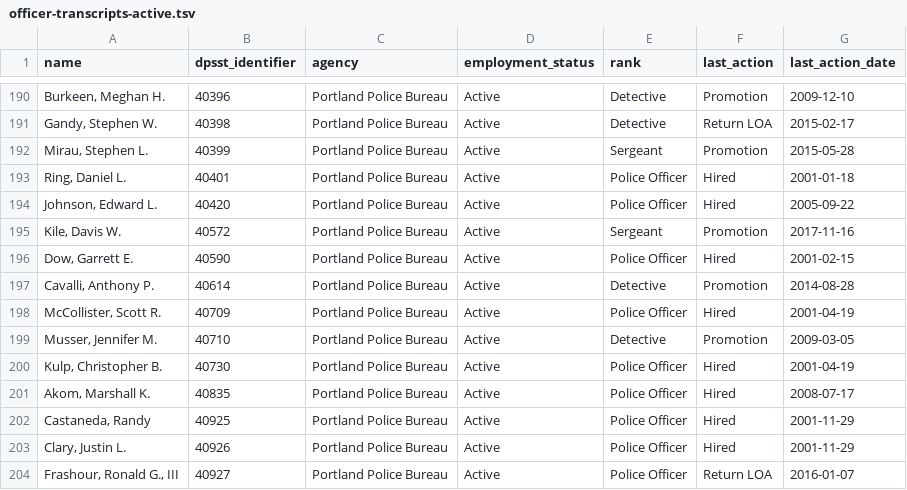
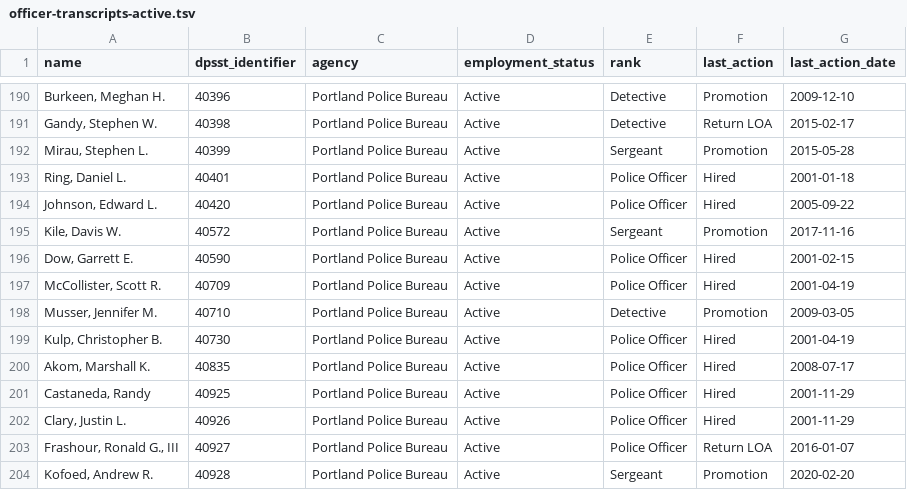
Before and after one commit to PDX-Police-Accountability/dpsst-data, a TSV file: officers/summary/officer-transcripts-active.tsv, drawn as a sheet; only a part is shown, gaps mark what is left out; the shorter side is filled out with more unchanged rows; the diff names each change by its address in the sheet, - before the commit and + after, or states it on an @@ line.

```diff
--- a/officers/summary/officer-transcripts-active.tsv
+++ b/officers/summary/officer-transcripts-active.tsv
-row 197: Cavalli, Anthony P. | 40614 | Portland Police Bureau | Active | Detective | Promotion | 2014-08-28
```
Also changed, not shown: officers/summary/officer-transcripts-inactive.tsv, officers/summary/officer-transcripts.tsv, 48 other files.
